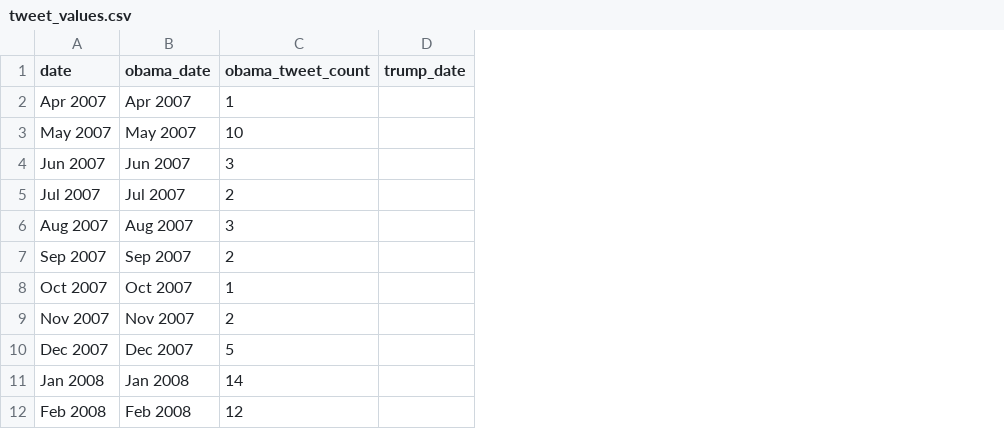
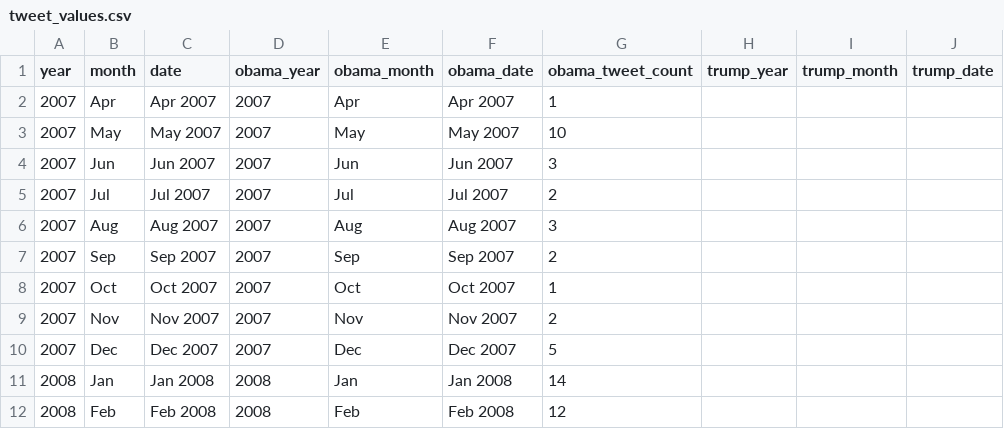
Before and after one commit to clairesay/DECO3100_A3_csay9246, a CSV file: public/data/tweet_values.csv, drawn as a sheet; only a part is shown; the diff names each change by its address in the sheet, - before the commit and + after, or states it on an @@ line.

```diff
--- a/public/data/tweet_values.csv
+++ b/public/data/tweet_values.csv
+column A (year), rows 2-12: 2007 | 2007 | 2007 | 2007 | 2007 | 2007 | 2007 | 2007 | 2007 | 2008 | 2008
+column B (month), rows 2-12: Apr | May | Jun | Jul | Aug | Sep | Oct | Nov | Dec | Jan | Feb
+column D (obama_year), rows 2-12: 2007 | 2007 | 2007 | 2007 | 2007 | 2007 | 2007 | 2007 | 2007 | 2008 | 2008
+column E (obama_month), rows 2-12: Apr | May | Jun | Jul | Aug | Sep | Oct | Nov | Dec | Jan | Feb
+column H (trump_year), empty
+column I (trump_month), empty
```
Also changed, not shown: 2 other files.
